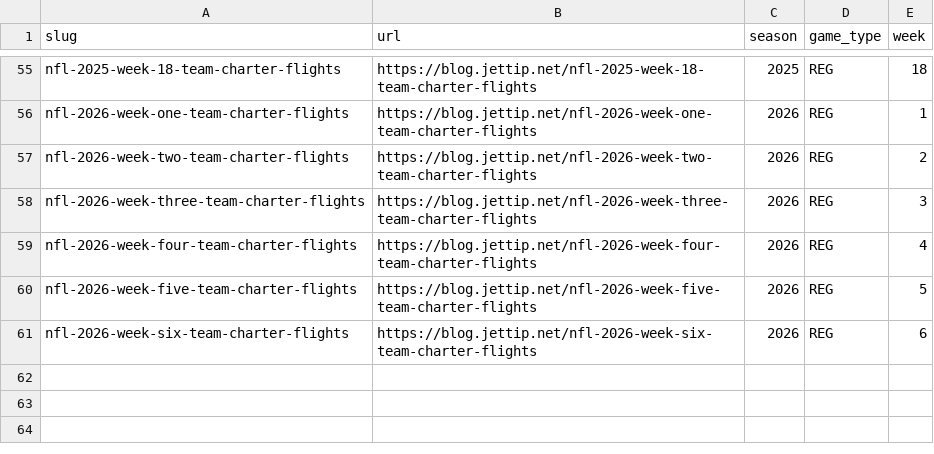
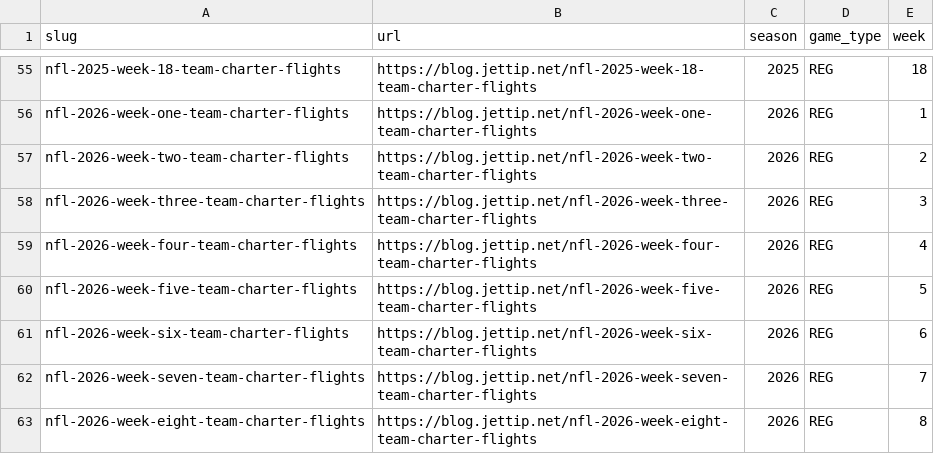
Before and after one commit to steodose/nfl-flights, a CSV file: inst/extdata/post_index.csv, drawn as a sheet; only a part is shown, gaps mark what is left out; the diff names each change by its address in the sheet, - before the commit and + after, or states it on an @@ line.

```diff
--- a/inst/extdata/post_index.csv
+++ b/inst/extdata/post_index.csv
+row 62: nfl-2026-week-seven-team-charter-flights | https://blog.jettip.net/nfl-2026-week-seven-team-charter-flights | 2026 | REG | 7
+row 63: nfl-2026-week-eight-team-charter-flights | https://blog.jettip.net/nfl-2026-week-eight-team-charter-flights | 2026 | REG | 8
```
Also changed, not shown: inst/reference/airports.csv, 5 other files.
